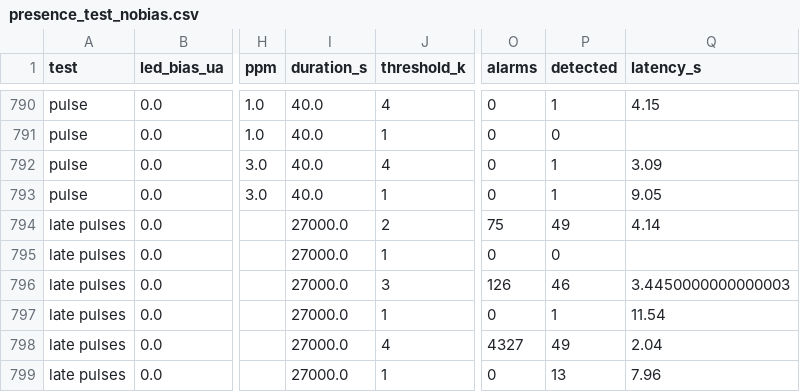
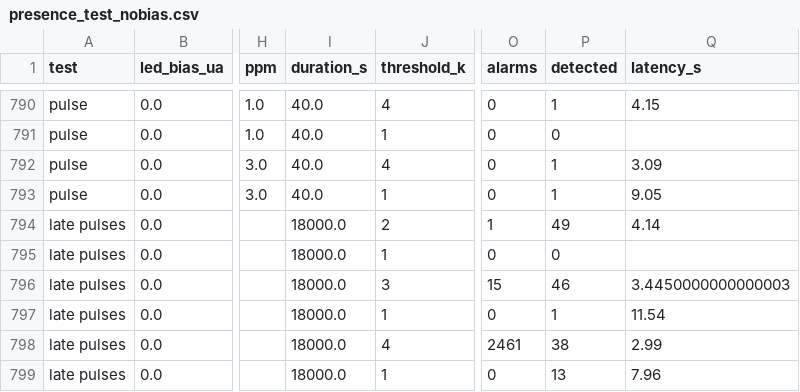
Before and after one commit to paulsagar7796-cmyk/Micro-Olfaction, a CSV file: results/presence_test_nobias.csv, drawn as a sheet; only a part is shown, gaps mark what is left out; the diff names each change by its address in the sheet, - before the commit and + after, or states it on an @@ line.

```diff
--- a/results/presence_test_nobias.csv
+++ b/results/presence_test_nobias.csv
-I794:I799 (duration_s): 27000.0
+I794:I799 (duration_s): 18000.0
-O794 (alarms): 75
+O794 (alarms): 1
-O796 (alarms): 126
+O796 (alarms): 15
-O798 (alarms): 4327
+O798 (alarms): 2461
-P798 (detected): 49
+P798 (detected): 38
-Q798 (latency_s): 2.04
+Q798 (latency_s): 2.99
```
Also changed, not shown: results/presence_test_tracking.csv, 13 other files.
